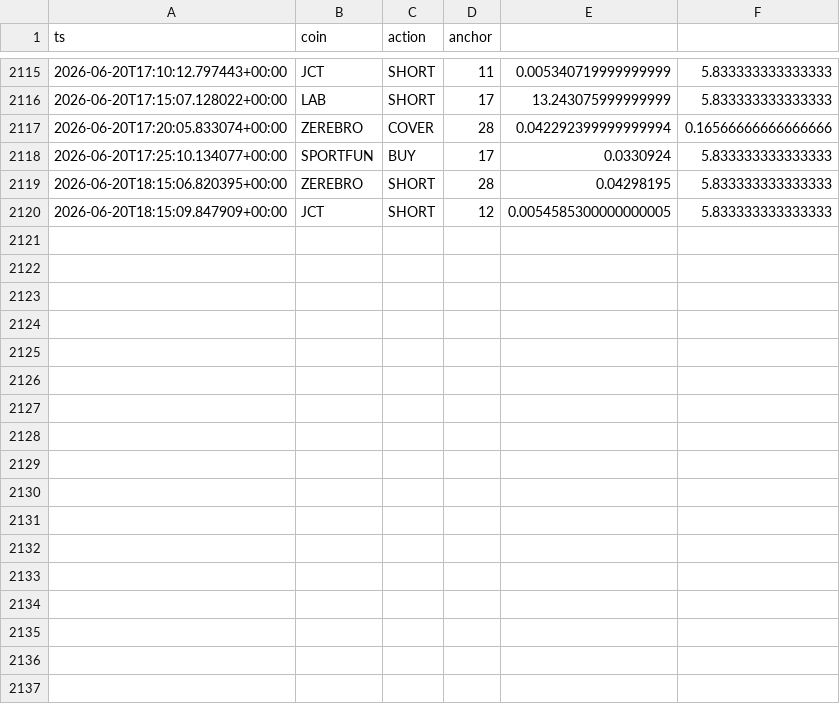
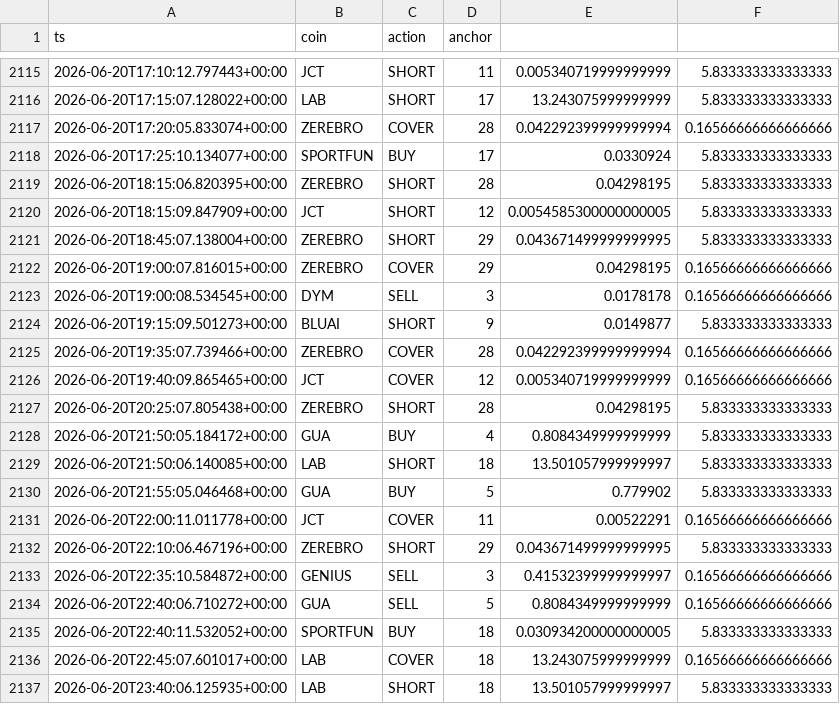
Before and after one commit to AlexeyKharin06/bots-cluster-, a CSV file: memory/trade/paper_v1/paper_trades_grid.csv, drawn as a sheet; only a part is shown, gaps mark what is left out.

Commit message:
trade paper_v1 auto 2026-06-21_00:17

```diff
--- a/memory/trade/paper_v1/paper_trades_grid.csv
+++ b/memory/trade/paper_v1/paper_trades_grid.csv
@@ -2120 +2120,18 @@ ts,coin,action,anchor
 2026-06-20T18:15:09.847909+00:00,JCT,SHORT,12,0.0054585300000000005,5.833333333333333
+2026-06-20T18:45:07.138004+00:00,ZEREBRO,SHORT,29,0.043671499999999995,5.833333333333333
+2026-06-20T19:00:07.816015+00:00,ZEREBRO,COVER,29,0.04298195,0.16566666666666666
+2026-06-20T19:00:08.534545+00:00,DYM,SELL,3,0.0178178,0.16566666666666666
+2026-06-20T19:15:09.501273+00:00,BLUAI,SHORT,9,0.0149877,5.833333333333333
+2026-06-20T19:35:07.739466+00:00,ZEREBRO,COVER,28,0.042292399999999994,0.16566666666666666
+2026-06-20T19:40:09.865465+00:00,JCT,COVER,12,0.005340719999999999,0.16566666666666666
+2026-06-20T20:25:07.805438+00:00,ZEREBRO,SHORT,28,0.04298195,5.833333333333333
+2026-06-20T21:50:05.184172+00:00,GUA,BUY,4,0.8084349999999999,5.833333333333333
+2026-06-20T21:50:06.140085+00:00,LAB,SHORT,18,13.501057999999997,5.833333333333333
+2026-06-20T21:55:05.046468+00:00,GUA,BUY,5,0.779902,5.833333333333333
+2026-06-20T22:00:11.011778+00:00,JCT,COVER,11,0.00522291,0.16566666666666666
+2026-06-20T22:10:06.467196+00:00,ZEREBRO,SHORT,29,0.043671499999999995,5.833333333333333
+2026-06-20T22:35:10.584872+00:00,GENIUS,SELL,3,0.41532399999999997,0.16566666666666666
+2026-06-20T22:40:06.710272+00:00,GUA,SELL,5,0.8084349999999999,0.16566666666666666
+2026-06-20T22:40:11.532052+00:00,SPORTFUN,BUY,18,0.030934200000000005,5.833333333333333
+2026-06-20T22:45:07.601017+00:00,LAB,COVER,18,13.243075999999999,0.16566666666666666
+2026-06-20T23:40:06.125935+00:00,LAB,SHORT,18,13.501057999999997,5.833333333333333
```
Also changed, not shown: memory/trade/paper_v1/paper_trades_breakout.csv, 9 other files.
